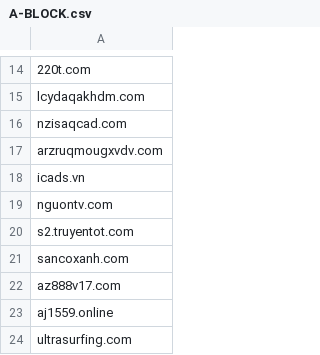
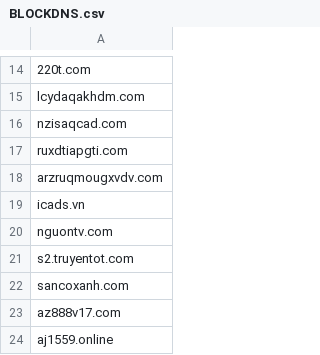
Before and after one commit to FlashStartDNS/dian, a CSV file: BLOCKDNS.csv (was A-BLOCK.csv), drawn as a sheet; only a part is shown, gaps mark what is left out; the shorter side is filled out with more unchanged rows.

Commit message:
Update and rename A-BLOCK.csv to BLOCKDNS.csv
ruxdtiapgti.com

```diff
--- a/A-BLOCK.csv
+++ b/BLOCKDNS.csv
@@ -16,2 +16,3 @@ lcydaqakhdm.com
 nzisaqcad.com
+ruxdtiapgti.com
 arzruqmougxvdv.com
```
